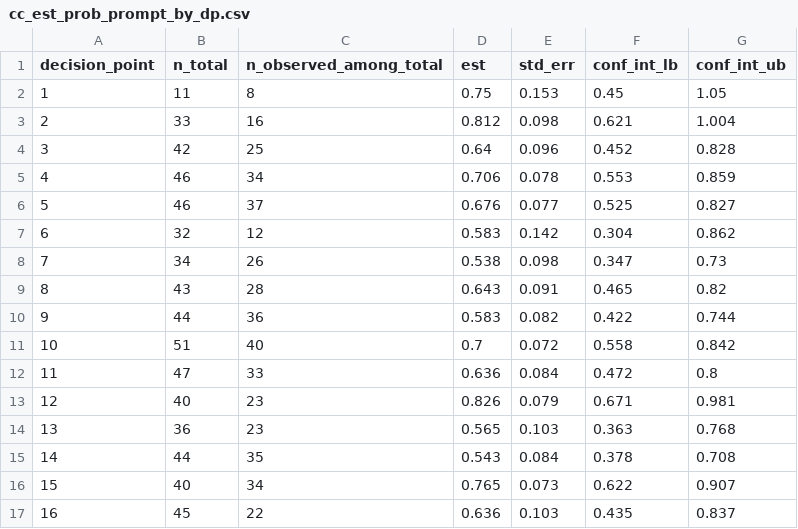
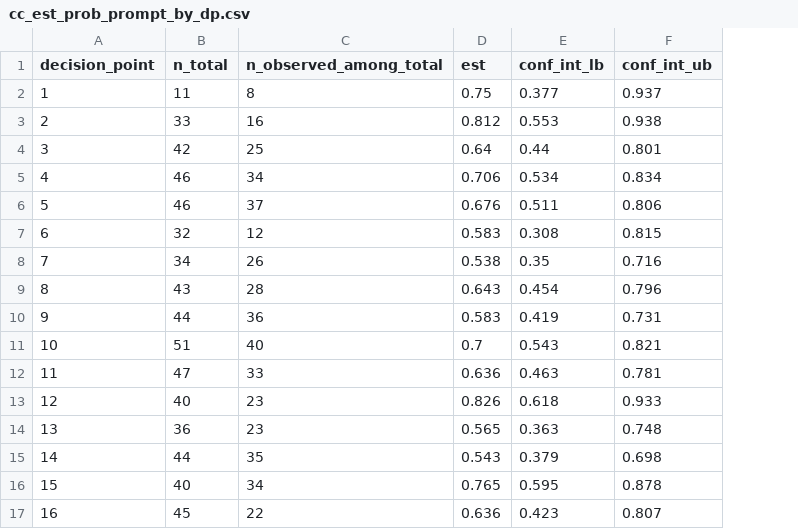
Before and after one commit to jamieyap/MARS-Repository-Primary-Aim, a CSV file: analysis-complete-case/formatted-output/cc_est_prob_prompt_by_dp.csv, drawn as a sheet; only a part is shown; removed rows and columns are numbered as before the commit, all else as after; the diff covers the shown part only; the diff names each change by its address in the sheet, - before the commit and + after, or states it on an @@ line.

```diff
--- a/analysis-complete-case/formatted-output/cc_est_prob_prompt_by_dp.csv
+++ b/analysis-complete-case/formatted-output/cc_est_prob_prompt_by_dp.csv
-column E (std_err), rows 2-17: 0.153 | 0.098 | 0.096 | 0.078 | 0.077 | 0.142 | 0.098 | 0.091 | 0.082 | 0.072 | 0.084 | 0.079 | 0.103 | 0.084 | 0.073 | 0.103
-E2 (conf_int_lb): 0.45
+E2 (conf_int_lb): 0.377
-F2 (conf_int_ub): 1.05
+F2 (conf_int_ub): 0.937
-E3 (conf_int_lb): 0.621
+E3 (conf_int_lb): 0.553
-F3 (conf_int_ub): 1.004
+F3 (conf_int_ub): 0.938
-E4 (conf_int_lb): 0.452
+E4 (conf_int_lb): 0.44
-F4 (conf_int_ub): 0.828
+F4 (conf_int_ub): 0.801
-E5 (conf_int_lb): 0.553
+E5 (conf_int_lb): 0.534
-F5 (conf_int_ub): 0.859
+F5 (conf_int_ub): 0.834
-E6 (conf_int_lb): 0.525
+E6 (conf_int_lb): 0.511
-F6 (conf_int_ub): 0.827
+F6 (conf_int_ub): 0.806
-E7 (conf_int_lb): 0.304
+E7 (conf_int_lb): 0.308
-F7 (conf_int_ub): 0.862
+F7 (conf_int_ub): 0.815
-E8 (conf_int_lb): 0.347
+E8 (conf_int_lb): 0.35
-F8 (conf_int_ub): 0.73
+F8 (conf_int_ub): 0.716
-E9 (conf_int_lb): 0.465
+E9 (conf_int_lb): 0.454
-F9 (conf_int_ub): 0.82
+F9 (conf_int_ub): 0.796
-E10 (conf_int_lb): 0.422
+E10 (conf_int_lb): 0.419
-F10 (conf_int_ub): 0.744
+F10 (conf_int_ub): 0.731
-E11 (conf_int_lb): 0.558
+E11 (conf_int_lb): 0.543
-F11 (conf_int_ub): 0.842
+F11 (conf_int_ub): 0.821
-E12 (conf_int_lb): 0.472
+E12 (conf_int_lb): 0.463
-F12 (conf_int_ub): 0.8
+F12 (conf_int_ub): 0.781
-E13 (conf_int_lb): 0.671
+E13 (conf_int_lb): 0.618
-F13 (conf_int_ub): 0.981
+F13 (conf_int_ub): 0.933
-F14 (conf_int_ub): 0.768
+F14 (conf_int_ub): 0.748
-E15 (conf_int_lb): 0.378
+E15 (conf_int_lb): 0.379
-F15 (conf_int_ub): 0.708
+F15 (conf_int_ub): 0.698
-E16 (conf_int_lb): 0.622
+E16 (conf_int_lb): 0.595
-F16 (conf_int_ub): 0.907
+F16 (conf_int_ub): 0.878
-E17 (conf_int_lb): 0.435
+E17 (conf_int_lb): 0.423
-F17 (conf_int_ub): 0.837
+F17 (conf_int_ub): 0.807
```
Also changed, not shown: 87 edited cells elsewhere in this file, analysis-complete-case/formatted-output/cc_est_prob_no_prompt_by_dp.csv, analysis-multiple-imputation/formatted-output/dat_all_pool_stats_high_effort_prompt_by_dp.csv, 23 other files.
